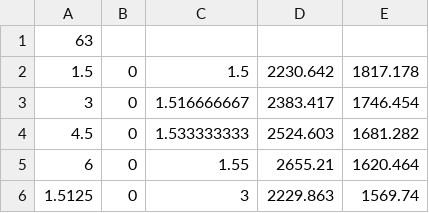
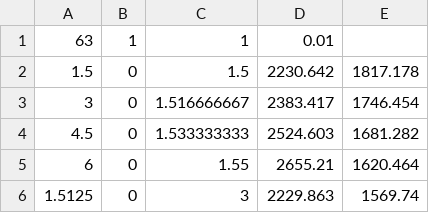
Before and after one commit to Jarak-Jakar/773-A2, a CSV file: x64/Release/CalibrationPoints.csv, drawn as a sheet; only a part is shown; removed rows and columns are numbered as before the commit, all else as after; the diff names each change by its address in the sheet, - before the commit and + after, or states it on an @@ line.

Commit message:
Further work on parsing values
And trying to calculate Xd and Yd

```diff
--- a/x64/Release/CalibrationPoints.csv
+++ b/x64/Release/CalibrationPoints.csv
-row 1: 63
+row 1: 63 | 1 | 1 | 0.01
```
Also changed, not shown: 9 other files.
